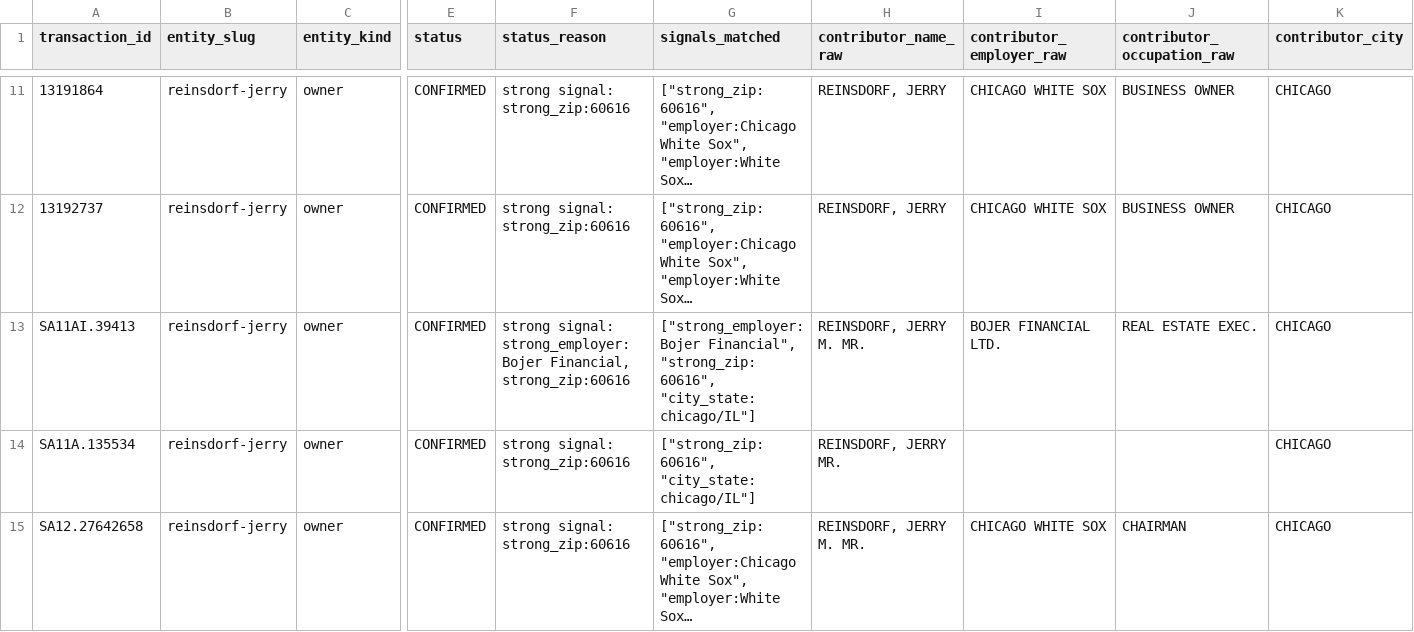
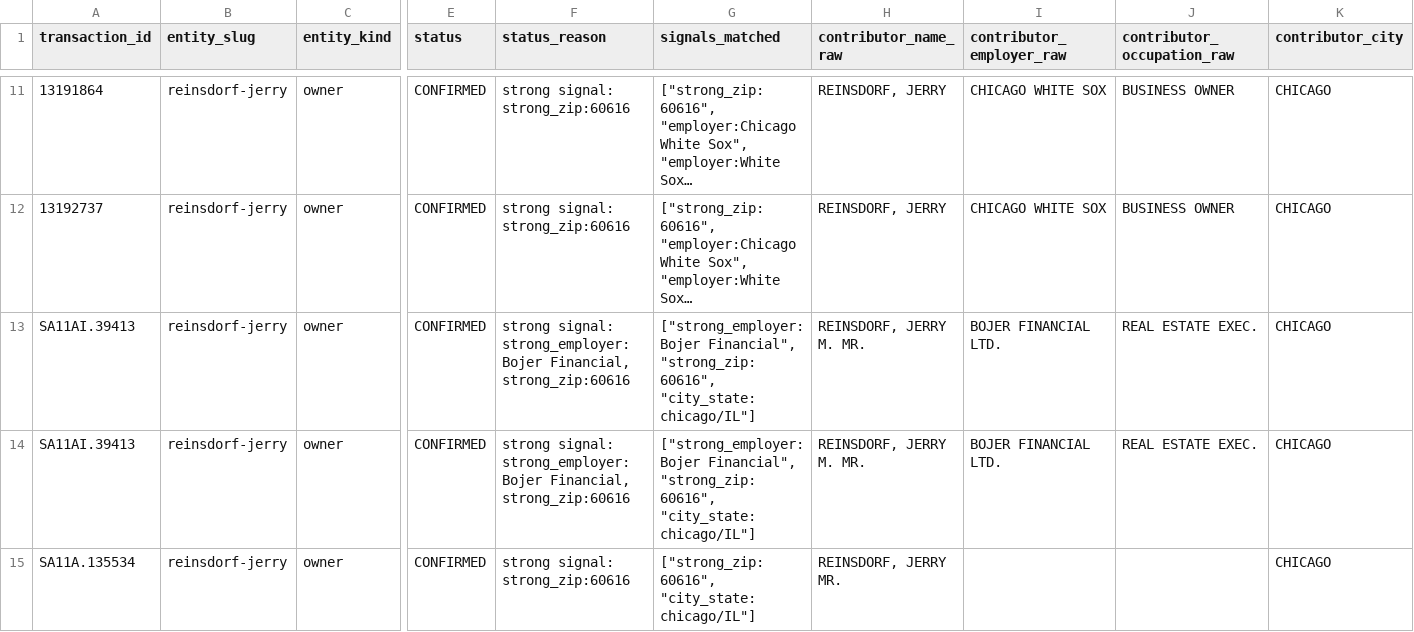
Before and after one commit to alexbazeley/checkswing, a CSV file: data/donations/reinsdorf-jerry/all.csv, drawn as a sheet; only a part is shown, gaps mark what is left out; the shorter side is filled out with more unchanged rows; long unchanged cells end in …; rows hold the shown columns only; the diff names each change by its address in the sheet, - before the commit and + after, or states it on an @@ line.

```diff
--- a/data/donations/reinsdorf-jerry/all.csv
+++ b/data/donations/reinsdorf-jerry/all.csv
+row 13: SA11AI.39413 | reinsdorf-jerry | owner | CONFIRMED | strong signal: strong_employer:Bojer Financial, strong_zip:60616 | ["strong_employer:Bojer Financial", "strong_zip:60616", "city_state:chicago/IL"] | REINSDORF, JERRY M. MR. | BOJER FINANCIAL LTD. | REAL ESTATE EXEC. | CHICAGO
```
Also changed, not shown: data/donations/feliciano-jose/all.csv, data/donations/feliciano-jose/by_cycle/2026.csv, 37 other files.
